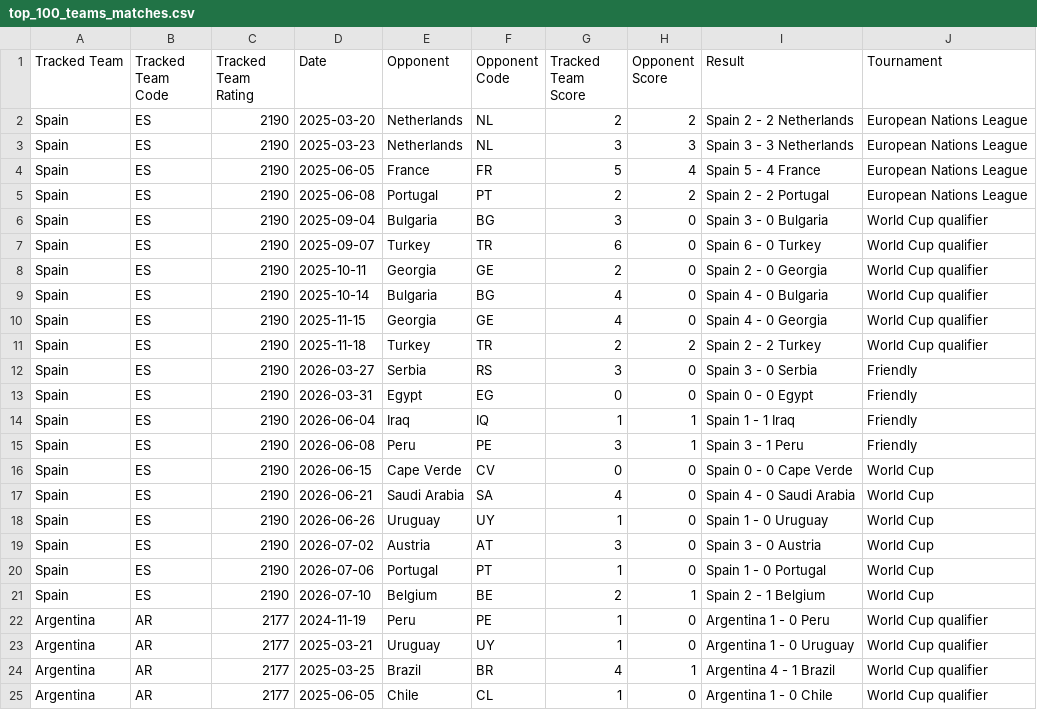
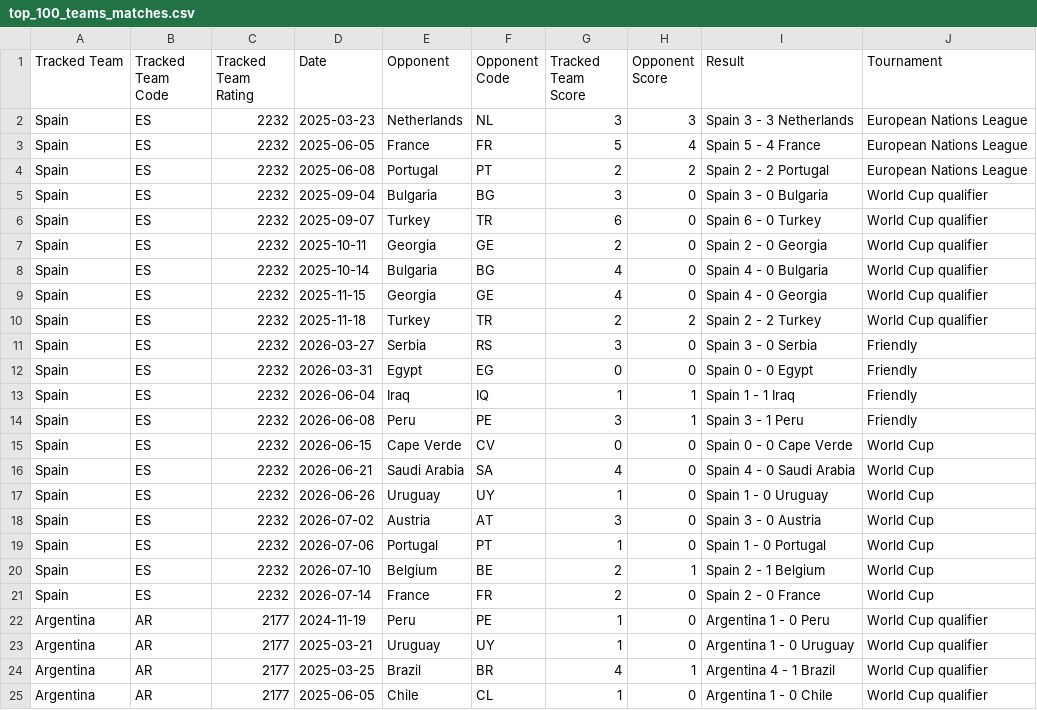
Before and after one commit to maodijim/worldcup-2026, a CSV file: top_100_teams_matches.csv, drawn as a sheet; only a part is shown; the diff covers the shown part only.

Commit message:
Update match records for Spain and France, adding new game results and adjusting existing entries

```diff
--- a/top_100_teams_matches.csv
+++ b/top_100_teams_matches.csv
@@ -1,22 +1,22 @@
 Tracked Team,Tracked Team Code,Tracked Team Rating,Date,Opponent,Opponent Code,Tracked Team Score,Opponent Score,Result,Tournament
-Spain,ES,2190,2025-03-20,Netherlands,NL,2,2,Spain 2 - 2 Netherlands,European Nations League
-Spain,ES,2190,2025-03-23,Netherlands,NL,3,3,Spain 3 - 3 Netherlands,European Nations League
-Spain,ES,2190,2025-06-05,France,FR,5,4,Spain 5 - 4 France,European Nations League
-Spain,ES,2190,2025-06-08,Portugal,PT,2,2,Spain 2 - 2 Portugal,European Nations League
-Spain,ES,2190,2025-09-04,Bulgaria,BG,3,0,Spain 3 - 0 Bulgaria,World Cup qualifier
-Spain,ES,2190,2025-09-07,Turkey,TR,6,0,Spain 6 - 0 Turkey,World Cup qualifier
-Spain,ES,2190,2025-10-11,Georgia,GE,2,0,Spain 2 - 0 Georgia,World Cup qualifier
-Spain,ES,2190,2025-10-14,Bulgaria,BG,4,0,Spain 4 - 0 Bulgaria,World Cup qualifier
-Spain,ES,2190,2025-11-15,Georgia,GE,4,0,Spain 4 - 0 Georgia,World Cup qualifier
-Spain,ES,2190,2025-11-18,Turkey,TR,2,2,Spain 2 - 2 Turkey,World Cup qualifier
-Spain,ES,2190,2026-03-27,Serbia,RS,3,0,Spain 3 - 0 Serbia,Friendly
-Spain,ES,2190,2026-03-31,Egypt,EG,0,0,Spain 0 - 0 Egypt,Friendly
-Spain,ES,2190,2026-06-04,Iraq,IQ,1,1,Spain 1 - 1 Iraq,Friendly
-Spain,ES,2190,2026-06-08,Peru,PE,3,1,Spain 3 - 1 Peru,Friendly
-Spain,ES,2190,2026-06-15,Cape Verde,CV,0,0,Spain 0 - 0 Cape Verde,World Cup
-Spain,ES,2190,2026-06-21,Saudi Arabia,SA,4,0,Spain 4 - 0 Saudi Arabia,World Cup
-Spain,ES,2190,2026-06-26,Uruguay,UY,1,0,Spain 1 - 0 Uruguay,World Cup
-Spain,ES,2190,2026-07-02,Austria,AT,3,0,Spain 3 - 0 Austria,World Cup
-Spain,ES,2190,2026-07-06,Portugal,PT,1,0,Spain 1 - 0 Portugal,World Cup
-Spain,ES,2190,2026-07-10,Belgium,BE,2,1,Spain 2 - 1 Belgium,World Cup
+Spain,ES,2232,2025-03-23,Netherlands,NL,3,3,Spain 3 - 3 Netherlands,European Nations League
+Spain,ES,2232,2025-06-05,France,FR,5,4,Spain 5 - 4 France,European Nations League
+Spain,ES,2232,2025-06-08,Portugal,PT,2,2,Spain 2 - 2 Portugal,European Nations League
+Spain,ES,2232,2025-09-04,Bulgaria,BG,3,0,Spain 3 - 0 Bulgaria,World Cup qualifier
+Spain,ES,2232,2025-09-07,Turkey,TR,6,0,Spain 6 - 0 Turkey,World Cup qualifier
+Spain,ES,2232,2025-10-11,Georgia,GE,2,0,Spain 2 - 0 Georgia,World Cup qualifier
+Spain,ES,2232,2025-10-14,Bulgaria,BG,4,0,Spain 4 - 0 Bulgaria,World Cup qualifier
+Spain,ES,2232,2025-11-15,Georgia,GE,4,0,Spain 4 - 0 Georgia,World Cup qualifier
+Spain,ES,2232,2025-11-18,Turkey,TR,2,2,Spain 2 - 2 Turkey,World Cup qualifier
+Spain,ES,2232,2026-03-27,Serbia,RS,3,0,Spain 3 - 0 Serbia,Friendly
+Spain,ES,2232,2026-03-31,Egypt,EG,0,0,Spain 0 - 0 Egypt,Friendly
+Spain,ES,2232,2026-06-04,Iraq,IQ,1,1,Spain 1 - 1 Iraq,Friendly
+Spain,ES,2232,2026-06-08,Peru,PE,3,1,Spain 3 - 1 Peru,Friendly
+Spain,ES,2232,2026-06-15,Cape Verde,CV,0,0,Spain 0 - 0 Cape Verde,World Cup
+Spain,ES,2232,2026-06-21,Saudi Arabia,SA,4,0,Spain 4 - 0 Saudi Arabia,World Cup
+Spain,ES,2232,2026-06-26,Uruguay,UY,1,0,Spain 1 - 0 Uruguay,World Cup
+Spain,ES,2232,2026-07-02,Austria,AT,3,0,Spain 3 - 0 Austria,World Cup
+Spain,ES,2232,2026-07-06,Portugal,PT,1,0,Spain 1 - 0 Portugal,World Cup
+Spain,ES,2232,2026-07-10,Belgium,BE,2,1,Spain 2 - 1 Belgium,World Cup
+Spain,ES,2232,2026-07-14,France,FR,2,0,Spain 2 - 0 France,World Cup
 Argentina,AR,2177,2024-11-19,Peru,PE,1,0,Argentina 1 - 0 Peru,World Cup qualifier
```
Also changed, not shown: 1 added row, 1 removed row and 99 edited cells elsewhere in this file.
